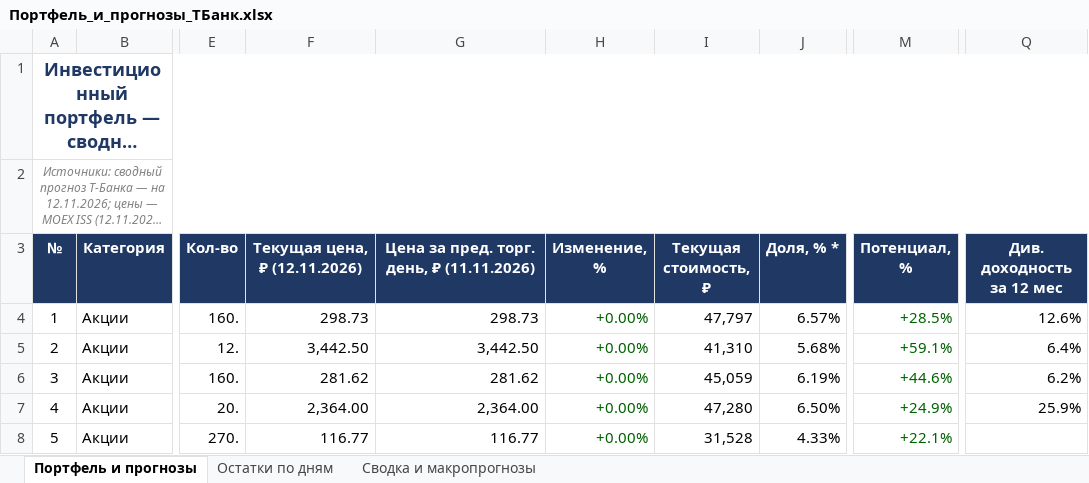
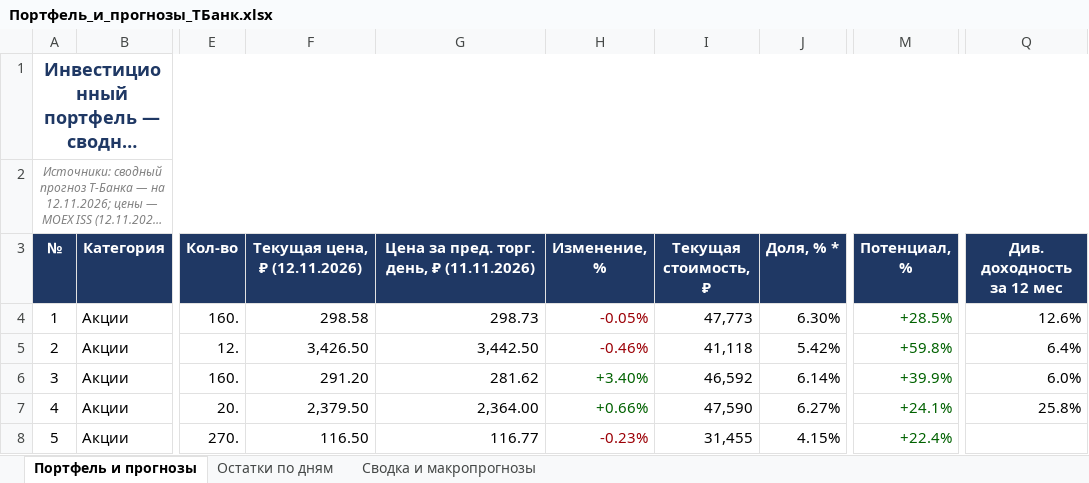
Before and after one commit to Edsonssss/pf-site-1b1590de4c, an Excel workbook: Портфель_и_прогнозы_ТБанк.xlsx, sheet Портфель и прогнозы, drawn as a sheet; only a part is shown, gaps mark what is left out; long unchanged cells end in …; values as stored, in another font and other column widths than the file's, no borders; the diff covers the shown part only; the diff names each change by its address in the sheet, - before the commit and + after, or states it on an @@ line.

```diff
--- a/Портфель_и_прогнозы_ТБанк.xlsx (sheet Портфель и прогнозы)
+++ b/Портфель_и_прогнозы_ТБанк.xlsx (sheet Портфель и прогнозы)
-F4 (Текущая цена, ₽ (12.11.2026)): 298.73
+F4 (Текущая цена, ₽ (12.11.2026)): 298.58
-H4 (Изменение, %): +0.00%
+H4 (Изменение, %): -0.05%
-H4:H5 text colour: #006100
+H4:H5 text colour: #9C0006
-I4 (Текущая стоимость, ₽): 47,797
+I4 (Текущая стоимость, ₽): 47,773
-J4 (Доля, % *): 6.57%
+J4 (Доля, % *): 6.30%
-F5 (Текущая цена, ₽ (12.11.2026)): 3,442.50
+F5 (Текущая цена, ₽ (12.11.2026)): 3,426.50
-H5 (Изменение, %): +0.00%
+H5 (Изменение, %): -0.46%
-I5 (Текущая стоимость, ₽): 41,310
+I5 (Текущая стоимость, ₽): 41,118
-J5 (Доля, % *): 5.68%
+J5 (Доля, % *): 5.42%
-M5 (Потенциал, %): +59.1%
+M5 (Потенциал, %): +59.8%
-F6 (Текущая цена, ₽ (12.11.2026)): 281.62
+F6 (Текущая цена, ₽ (12.11.2026)): 291.20
-H6 (Изменение, %): +0.00%
+H6 (Изменение, %): +3.40%
-I6 (Текущая стоимость, ₽): 45,059
+I6 (Текущая стоимость, ₽): 46,592
-J6 (Доля, % *): 6.19%
+J6 (Доля, % *): 6.14%
-M6 (Потенциал, %): +44.6%
+M6 (Потенциал, %): +39.9%
-Q6 (Див. доходность за 12 мес): 6.2%
+Q6 (Див. доходность за 12 мес): 6.0%
-F7 (Текущая цена, ₽ (12.11.2026)): 2,364.00
+F7 (Текущая цена, ₽ (12.11.2026)): 2,379.50
-H7 (Изменение, %): +0.00%
+H7 (Изменение, %): +0.66%
-I7 (Текущая стоимость, ₽): 47,280
+I7 (Текущая стоимость, ₽): 47,590
-J7 (Доля, % *): 6.50%
+J7 (Доля, % *): 6.27%
-M7 (Потенциал, %): +24.9%
+M7 (Потенциал, %): +24.1%
-Q7 (Див. доходность за 12 мес): 25.9%
+Q7 (Див. доходность за 12 мес): 25.8%
-F8 (Текущая цена, ₽ (12.11.2026)): 116.77
+F8 (Текущая цена, ₽ (12.11.2026)): 116.50
-H8 (Изменение, %): +0.00%
+H8 (Изменение, %): -0.23%
-H8 text colour: #006100
+H8 text colour: #9C0006
-I8 (Текущая стоимость, ₽): 31,528
+I8 (Текущая стоимость, ₽): 31,455
-J8 (Доля, % *): 4.33%
+J8 (Доля, % *): 4.15%
-M8 (Потенциал, %): +22.1%
+M8 (Потенциал, %): +22.4%
```
Also changed, not shown: 136 edited cells and cell formats elsewhere in this sheet, sheet Сводка и макропрогнозы, sheet Остатки по дням, 4 other files.
